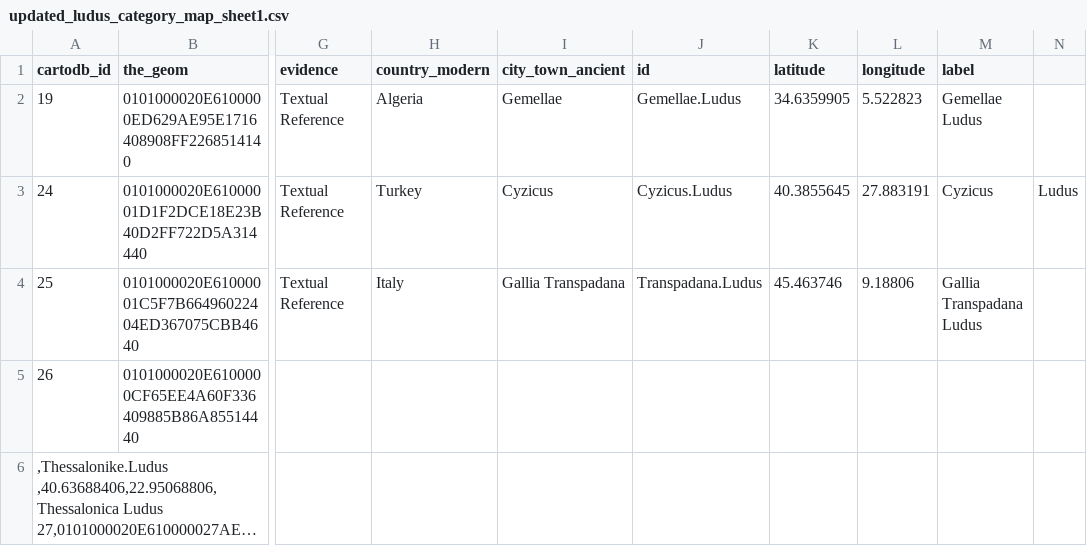
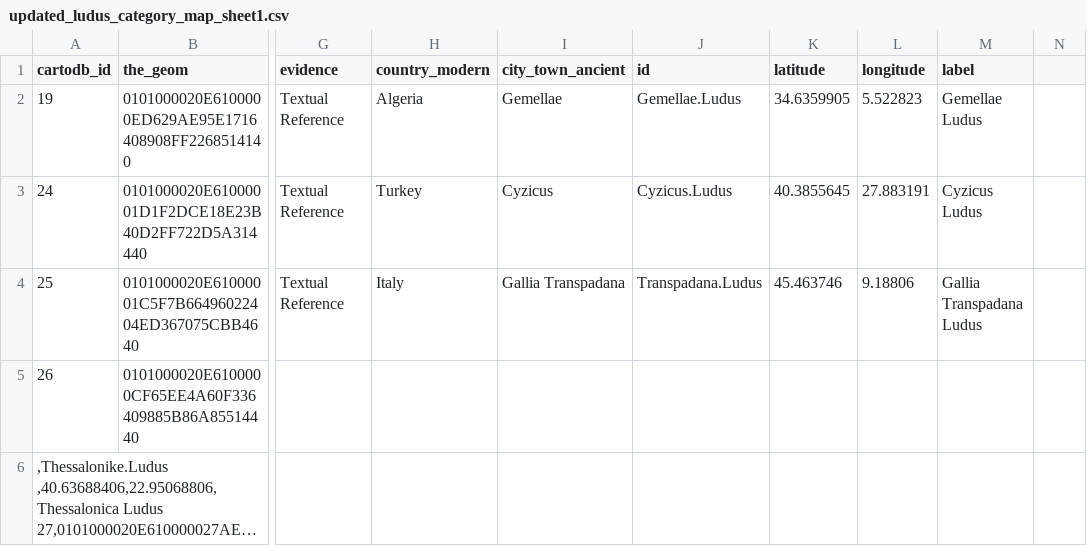
Before and after one commit to isaw-ga-3024/isaw-ga-3024.github.io, a CSV file: miller-marlee-marleemh/updated_ludus_category_map_sheet1.csv, drawn as a sheet; only a part is shown, gaps mark what is left out; long unchanged cells end in …; the diff names each change by its address in the sheet, - before the commit and + after, or states it on an @@ line.

Commit message:
Update updated_ludus_category_map_sheet1.csv

```diff
--- a/miller-marlee-marleemh/updated_ludus_category_map_sheet1.csv
+++ b/miller-marlee-marleemh/updated_ludus_category_map_sheet1.csv
-M3 (label): Cyzicus
+M3 (label): Cyzicus Ludus
-N3: Ludus
+N3: (empty)
```
